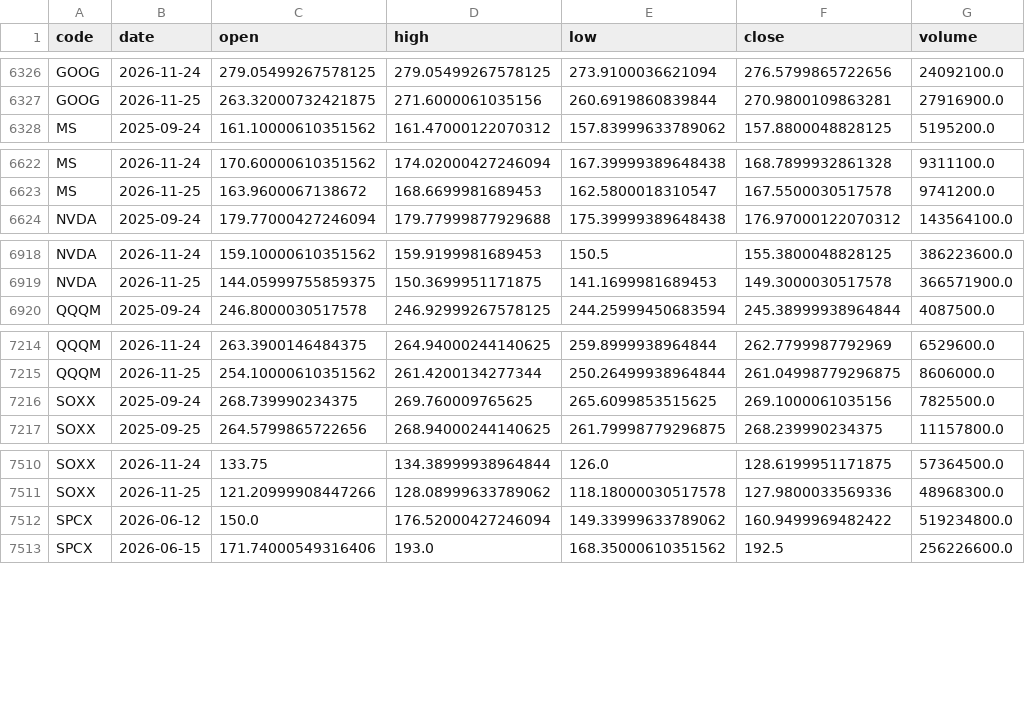
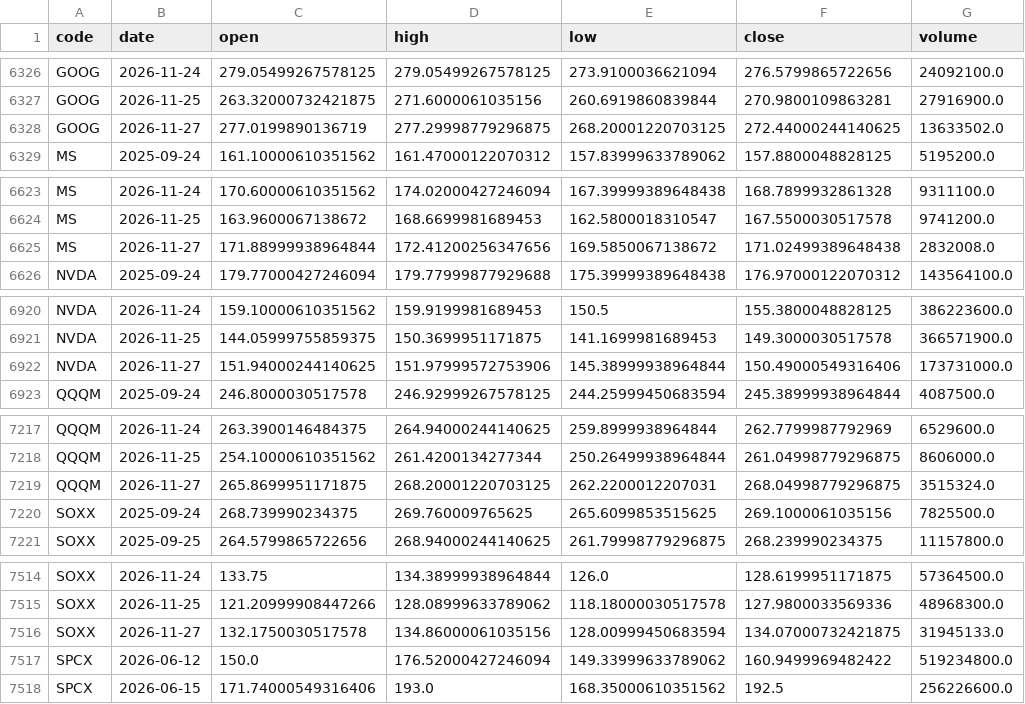
Before and after one commit to u6x06a/-tw-watchlist-data, a CSV file: data/prices_adj.csv, drawn as a sheet; only a part is shown, gaps mark what is left out; the diff covers the shown part only.

Commit message:
update derived data 2026-11-28

```diff
--- a/data/prices_adj.csv
+++ b/data/prices_adj.csv
@@ -6327,2 +6327,3 @@ GOOG,2026-11-24,279.05499267578125,279.05499267578125,273.9100036621094,276.5799
 GOOG,2026-11-25,263.32000732421875,271.6000061035156,260.6919860839844,270.9800109863281,27916900.0
+GOOG,2026-11-27,277.0199890136719,277.29998779296875,268.20001220703125,272.44000244140625,13633502.0
 MS,2025-09-24,161.10000610351562,161.47000122070312,157.83999633789062,157.8800048828125,5195200.0
@@ -6623,2 +6624,3 @@ MS,2026-11-24,170.60000610351562,174.02000427246094,167.39999389648438,168.78999
 MS,2026-11-25,163.9600067138672,168.6699981689453,162.5800018310547,167.5500030517578,9741200.0
+MS,2026-11-27,171.88999938964844,172.41200256347656,169.5850067138672,171.02499389648438,2832008.0
 NVDA,2025-09-24,179.77000427246094,179.77999877929688,175.39999389648438,176.97000122070312,143564100.0
@@ -6919,2 +6921,3 @@ NVDA,2026-11-24,159.10000610351562,159.9199981689453,150.5,155.3800048828125,386
 NVDA,2026-11-25,144.05999755859375,150.3699951171875,141.1699981689453,149.3000030517578,366571900.0
+NVDA,2026-11-27,151.94000244140625,151.97999572753906,145.38999938964844,150.49000549316406,173731000.0
 QQQM,2025-09-24,246.8000030517578,246.92999267578125,244.25999450683594,245.38999938964844,4087500.0
@@ -7215,2 +7218,3 @@ QQQM,2026-11-24,263.3900146484375,264.94000244140625,259.8999938964844,262.77999
 QQQM,2026-11-25,254.10000610351562,261.4200134277344,250.26499938964844,261.04998779296875,8606000.0
+QQQM,2026-11-27,265.8699951171875,268.20001220703125,262.2200012207031,268.04998779296875,3515324.0
 SOXX,2025-09-24,268.739990234375,269.760009765625,265.6099853515625,269.1000061035156,7825500.0
@@ -7511,2 +7515,3 @@ SOXX,2026-11-24,133.75,134.38999938964844,126.0,128.6199951171875,57364500.0
 SOXX,2026-11-25,121.20999908447266,128.08999633789062,118.18000030517578,127.9800033569336,48968300.0
+SOXX,2026-11-27,132.1750030517578,134.86000061035156,128.00999450683594,134.07000732421875,31945133.0
 SPCX,2026-06-12,150.0,176.52000427246094,149.33999633789062,160.9499969482422,519234800.0
```
Also changed, not shown: 2 added rows and 2 edited cells elsewhere in this file, 10 other files.
